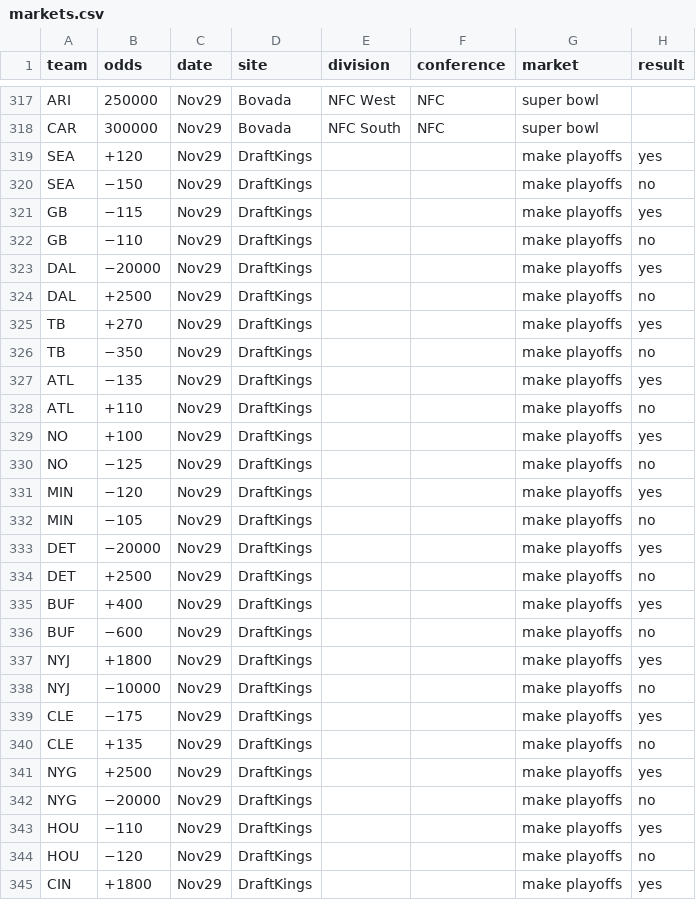
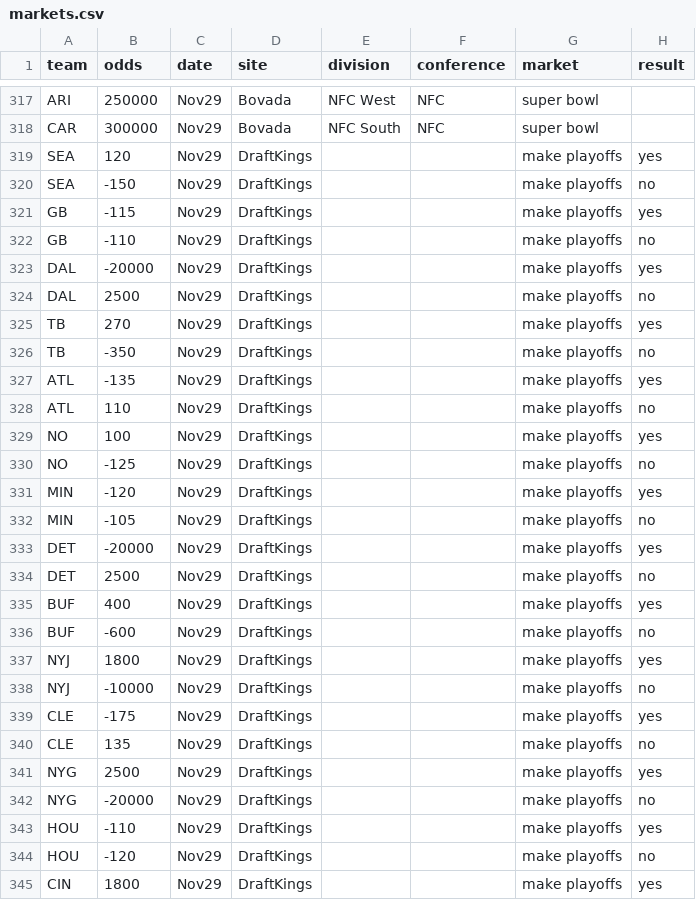
Before and after one commit to ChristopherDavisUCI/NFL2023-Simulation, a CSV file: data/markets.csv, drawn as a sheet; only a part is shown, gaps mark what is left out; the diff covers the shown part only.

Commit message:
Fix hyphens and minus signs

```diff
--- a/data/markets.csv
+++ b/data/markets.csv
@@ -318,28 +318,28 @@ ARI,250000,Nov29,Bovada,NFC West,NFC,super bowl,
 CAR,300000,Nov29,Bovada,NFC South,NFC,super bowl,
-SEA,+120,Nov29,DraftKings,,,make playoffs,yes
-SEA,−150,Nov29,DraftKings,,,make playoffs,no
-GB,−115,Nov29,DraftKings,,,make playoffs,yes
-GB,−110,Nov29,DraftKings,,,make playoffs,no
-DAL,−20000,Nov29,DraftKings,,,make playoffs,yes
-DAL,+2500,Nov29,DraftKings,,,make playoffs,no
-TB,+270,Nov29,DraftKings,,,make playoffs,yes
-TB,−350,Nov29,DraftKings,,,make playoffs,no
-ATL,−135,Nov29,DraftKings,,,make playoffs,yes
-ATL,+110,Nov29,DraftKings,,,make playoffs,no
-NO,+100,Nov29,DraftKings,,,make playoffs,yes
-NO,−125,Nov29,DraftKings,,,make playoffs,no
-MIN,−120,Nov29,DraftKings,,,make playoffs,yes
-MIN,−105,Nov29,DraftKings,,,make playoffs,no
-DET,−20000,Nov29,DraftKings,,,make playoffs,yes
-DET,+2500,Nov29,DraftKings,,,make playoffs,no
-BUF,+400,Nov29,DraftKings,,,make playoffs,yes
-BUF,−600,Nov29,DraftKings,,,make playoffs,no
-NYJ,+1800,Nov29,DraftKings,,,make playoffs,yes
-NYJ,−10000,Nov29,DraftKings,,,make playoffs,no
-CLE,−175,Nov29,DraftKings,,,make playoffs,yes
-CLE,+135,Nov29,DraftKings,,,make playoffs,no
-NYG,+2500,Nov29,DraftKings,,,make playoffs,yes
-NYG,−20000,Nov29,DraftKings,,,make playoffs,no
-HOU,−110,Nov29,DraftKings,,,make playoffs,yes
-HOU,−120,Nov29,DraftKings,,,make playoffs,no
-CIN,+1800,Nov29,DraftKings,,,make playoffs,yes
+SEA,120,Nov29,DraftKings,,,make playoffs,yes
+SEA,-150,Nov29,DraftKings,,,make playoffs,no
+GB,-115,Nov29,DraftKings,,,make playoffs,yes
+GB,-110,Nov29,DraftKings,,,make playoffs,no
+DAL,-20000,Nov29,DraftKings,,,make playoffs,yes
+DAL,2500,Nov29,DraftKings,,,make playoffs,no
+TB,270,Nov29,DraftKings,,,make playoffs,yes
+TB,-350,Nov29,DraftKings,,,make playoffs,no
+ATL,-135,Nov29,DraftKings,,,make playoffs,yes
+ATL,110,Nov29,DraftKings,,,make playoffs,no
+NO,100,Nov29,DraftKings,,,make playoffs,yes
+NO,-125,Nov29,DraftKings,,,make playoffs,no
+MIN,-120,Nov29,DraftKings,,,make playoffs,yes
+MIN,-105,Nov29,DraftKings,,,make playoffs,no
+DET,-20000,Nov29,DraftKings,,,make playoffs,yes
+DET,2500,Nov29,DraftKings,,,make playoffs,no
+BUF,400,Nov29,DraftKings,,,make playoffs,yes
+BUF,-600,Nov29,DraftKings,,,make playoffs,no
+NYJ,1800,Nov29,DraftKings,,,make playoffs,yes
+NYJ,-10000,Nov29,DraftKings,,,make playoffs,no
+CLE,-175,Nov29,DraftKings,,,make playoffs,yes
+CLE,135,Nov29,DraftKings,,,make playoffs,no
+NYG,2500,Nov29,DraftKings,,,make playoffs,yes
+NYG,-20000,Nov29,DraftKings,,,make playoffs,no
+HOU,-110,Nov29,DraftKings,,,make playoffs,yes
+HOU,-120,Nov29,DraftKings,,,make playoffs,no
+CIN,1800,Nov29,DraftKings,,,make playoffs,yes
```
Also changed, not shown: 25 edited cells elsewhere in this file.
